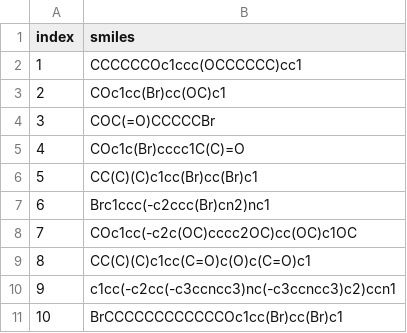
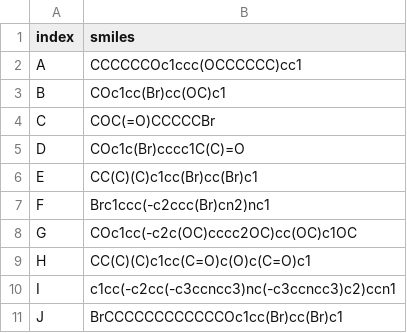
Before and after one commit to Qiong-Yang/FastEI, a CSV file: data/extral_test_10compounds_SMILES.csv, drawn as a sheet.

Commit message:
data index modified

```diff
--- a/data/extral_test_10compounds_SMILES.csv
+++ b/data/extral_test_10compounds_SMILES.csv
@@ -1,11 +1,11 @@
 index,smiles
-1,CCCCCCOc1ccc(OCCCCCC)cc1
-2,COc1cc(Br)cc(OC)c1
-3,COC(=O)CCCCCBr
-4,COc1c(Br)cccc1C(C)=O
-5,CC(C)(C)c1cc(Br)cc(Br)c1
-6,Brc1ccc(-c2ccc(Br)cn2)nc1
-7,COc1cc(-c2c(OC)cccc2OC)cc(OC)c1OC
-8,CC(C)(C)c1cc(C=O)c(O)c(C=O)c1
-9,c1cc(-c2cc(-c3ccncc3)nc(-c3ccncc3)c2)ccn1
-10,BrCCCCCCCCCCCCOc1cc(Br)cc(Br)c1
+A,CCCCCCOc1ccc(OCCCCCC)cc1
+B,COc1cc(Br)cc(OC)c1
+C,COC(=O)CCCCCBr
+D,COc1c(Br)cccc1C(C)=O
+E,CC(C)(C)c1cc(Br)cc(Br)c1
+F,Brc1ccc(-c2ccc(Br)cn2)nc1
+G,COc1cc(-c2c(OC)cccc2OC)cc(OC)c1OC
+H,CC(C)(C)c1cc(C=O)c(O)c(C=O)c1
+I,c1cc(-c2cc(-c3ccncc3)nc(-c3ccncc3)c2)ccn1
+J,BrCCCCCCCCCCCCOc1cc(Br)cc(Br)c1
```
